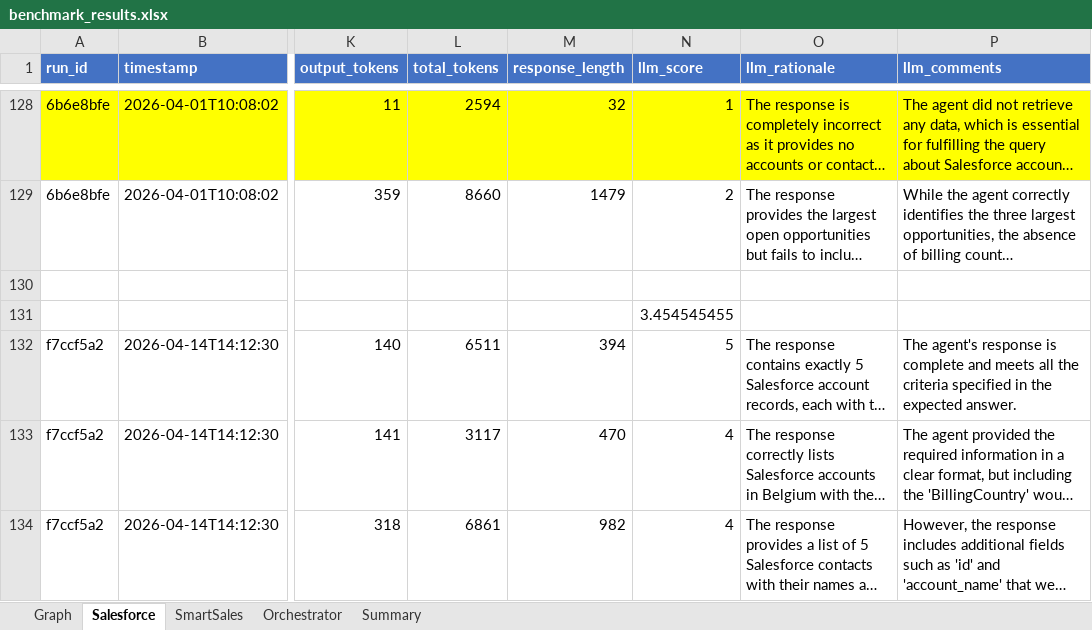
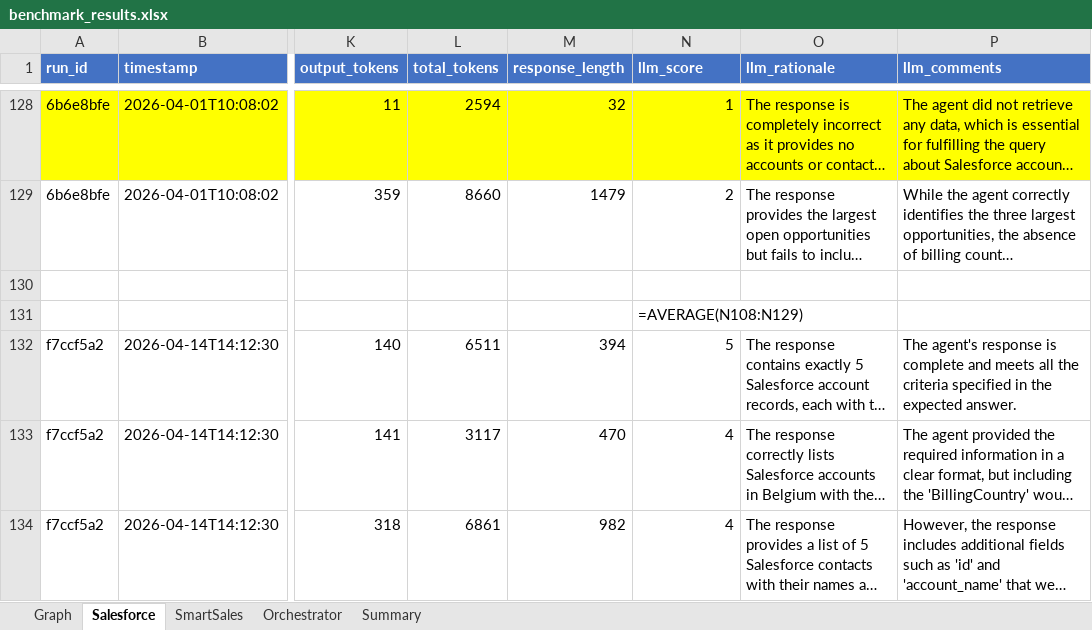
Before and after one commit to arnealb/graphxmaf, an Excel workbook: benchmark_results.xlsx, sheet Salesforce, drawn as a sheet; only a part is shown, gaps mark what is left out; long unchanged cells end in …; values as stored, in another font and other column widths than the file's, no borders; formulas without a stored value are shown as written; the diff names each change by its address in the sheet, - before the commit and + after, or states it on an @@ line.

```diff
--- a/benchmark_results.xlsx (sheet Salesforce)
+++ b/benchmark_results.xlsx (sheet Salesforce)
-N131 (llm_score): 3.454545455
+N131 (llm_score): =AVERAGE(N108:N129)
```
Also changed, not shown: sheet SmartSales, sheet Orchestrator, sheet Summary, 2 other files.
